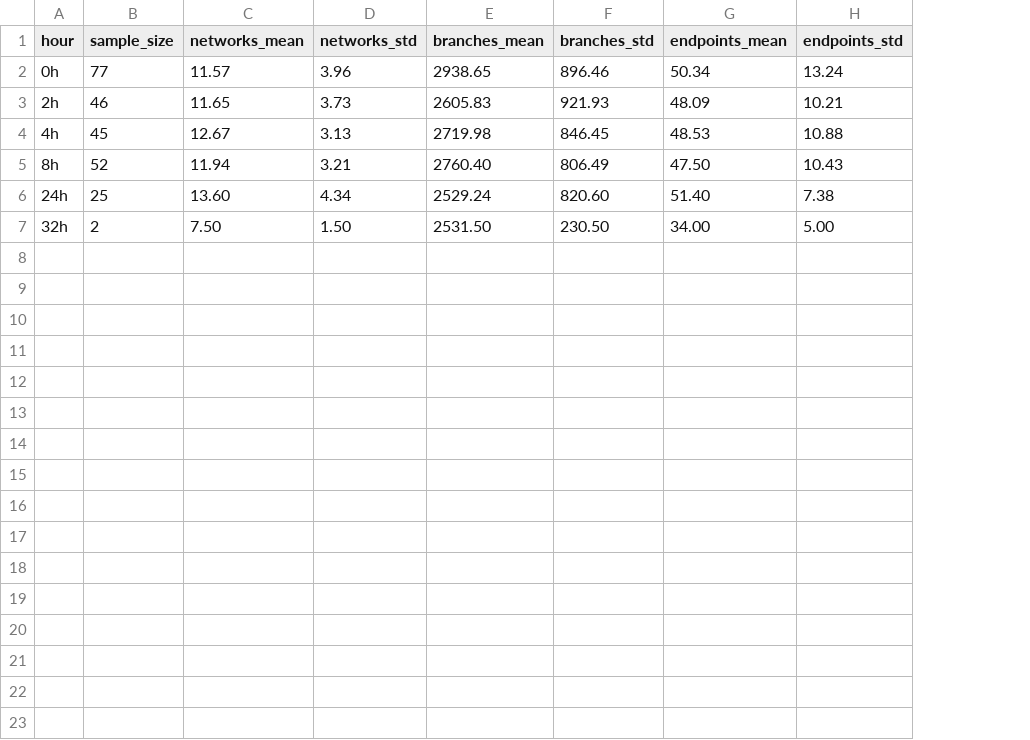
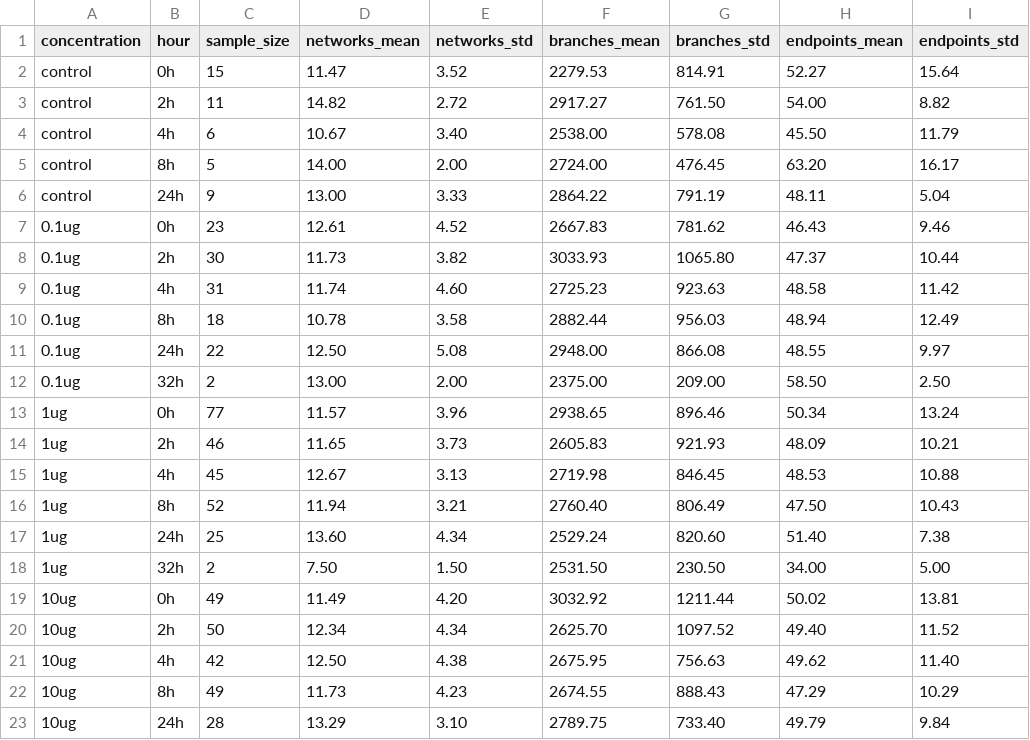
Before and after one commit to codeninjartr/angio, a CSV file: outputs/vessel_growth_data.csv, drawn as a sheet; the diff names each change by its address in the sheet, - before the commit and + after, or states it on an @@ line.

Commit message:
update: multi-concentration vessel growth analysis results and plots

```diff
--- a/outputs/vessel_growth_data.csv
+++ b/outputs/vessel_growth_data.csv
+column A (concentration), rows 13-18: all 1ug
+row 2: control | 0h | 15 | 11.47 | 3.52 | 2279.53 | 814.91 | 52.27 | 15.64
+row 3: control | 2h | 11 | 14.82 | 2.72 | 2917.27 | 761.50 | 54.00 | 8.82
+row 4: control | 4h | 6 | 10.67 | 3.40 | 2538.00 | 578.08 | 45.50 | 11.79
+row 5: control | 8h | 5 | 14.00 | 2.00 | 2724.00 | 476.45 | 63.20 | 16.17
+row 6: control | 24h | 9 | 13.00 | 3.33 | 2864.22 | 791.19 | 48.11 | 5.04
+row 7: 0.1ug | 0h | 23 | 12.61 | 4.52 | 2667.83 | 781.62 | 46.43 | 9.46
+row 8: 0.1ug | 2h | 30 | 11.73 | 3.82 | 3033.93 | 1065.80 | 47.37 | 10.44
+row 9: 0.1ug | 4h | 31 | 11.74 | 4.60 | 2725.23 | 923.63 | 48.58 | 11.42
+row 10: 0.1ug | 8h | 18 | 10.78 | 3.58 | 2882.44 | 956.03 | 48.94 | 12.49
+row 11: 0.1ug | 24h | 22 | 12.50 | 5.08 | 2948.00 | 866.08 | 48.55 | 9.97
+row 12: 0.1ug | 32h | 2 | 13.00 | 2.00 | 2375.00 | 209.00 | 58.50 | 2.50
+row 19: 10ug | 0h | 49 | 11.49 | 4.20 | 3032.92 | 1211.44 | 50.02 | 13.81
+row 20: 10ug | 2h | 50 | 12.34 | 4.34 | 2625.70 | 1097.52 | 49.40 | 11.52
+row 21: 10ug | 4h | 42 | 12.50 | 4.38 | 2675.95 | 756.63 | 49.62 | 11.40
+row 22: 10ug | 8h | 49 | 11.73 | 4.23 | 2674.55 | 888.43 | 47.29 | 10.29
+row 23: 10ug | 24h | 28 | 13.29 | 3.10 | 2789.75 | 733.40 | 49.79 | 9.84
```
Also changed, not shown: 4 other files.
